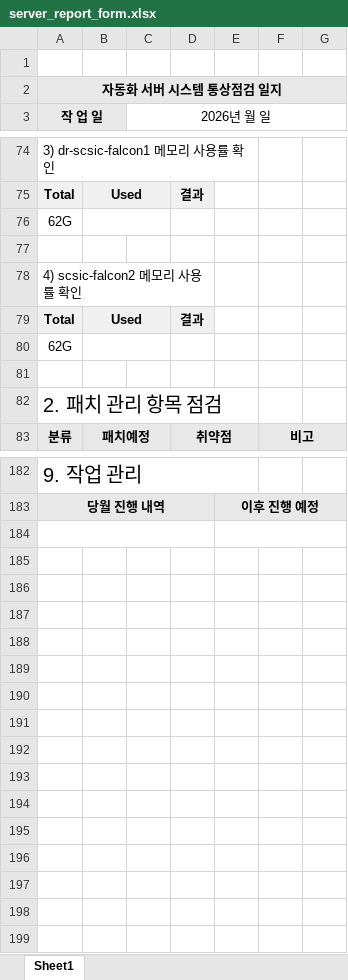
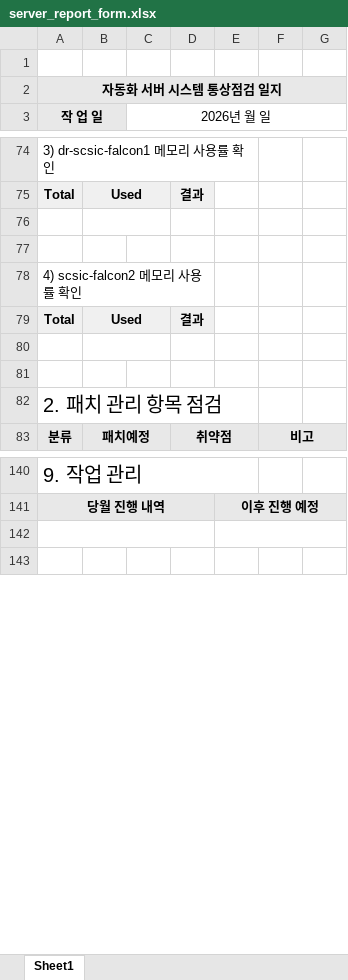
Before and after one commit to nomnom1145/rtnet_backup, an Excel workbook: [서버]_FAP_정기점검/templates/server_report_form.xlsx, sheet Sheet1, drawn as a sheet; only a part is shown, gaps mark what is left out; values as stored, in another font and other column widths than the file's, no borders; removed rows and columns are numbered as before the commit, all else as after; the diff covers the shown part only; the diff names each change by its address in the sheet, - before the commit and + after, or states it on an @@ line.

```diff
--- a/[서버]_FAP_정기점검/templates/server_report_form.xlsx (sheet Sheet1)
+++ b/[서버]_FAP_정기점검/templates/server_report_form.xlsx (sheet Sheet1)
-A76 (작 업 일): 62G
+A76 (작 업 일): (empty)
-A80 (작 업 일): 62G
+A80 (작 업 일): (empty)
-row 184: (empty)
-row 185: (empty)
-row 186: (empty)
-row 187: (empty)
-row 188: (empty)
-row 189: (empty)
-row 190: (empty)
-row 191: (empty)
-row 192: (empty)
-row 193: (empty)
-row 194: (empty)
-row 195: (empty)
-row 196: (empty)
-row 197: (empty)
+A142:D142 merged
+E142:G142 merged
```
Also changed, not shown: 42 removed rows, 3 edited cells and merged cells elsewhere in this sheet, [서버]_FAP_정기점검/templates/dr_mock_training_check_2026.xlsx, 16 other files.
